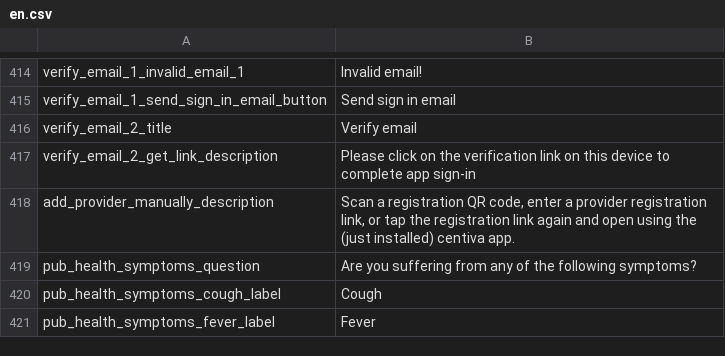
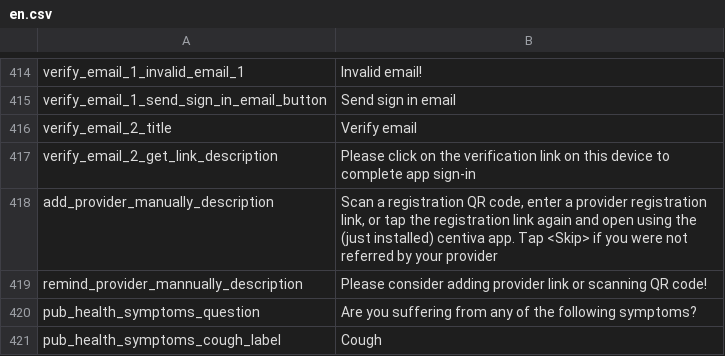
Before and after one commit to CentivaHealth/centiva-translations, a CSV file: en.csv, drawn as a sheet; only a part is shown, gaps mark what is left out; the shorter side is filled out with more unchanged rows.

Commit message:
[translate-ask-provider-page] add remind skip provider add

```diff
--- a/en.csv
+++ b/en.csv
@@ -417,3 +417,4 @@ verify_email_2_title,"Verify email"
 verify_email_2_get_link_description,"Please click on the verification link on this device to complete app sign-in"
-add_provider_manually_description,"Scan a registration QR code, enter a provider registration link, or tap the registration link again and open using the (just installed) centiva app."
+add_provider_manually_description,"Scan a registration QR code, enter a provider registration link, or tap the registration link again and open using the (just installed) centiva app. Tap <Skip> if you were not referred by your provider"
+remind_provider_mannually_description,"Please consider adding provider link or scanning QR code!"
 pub_health_symptoms_question,"Are you suffering from any of the following symptoms?"
```
